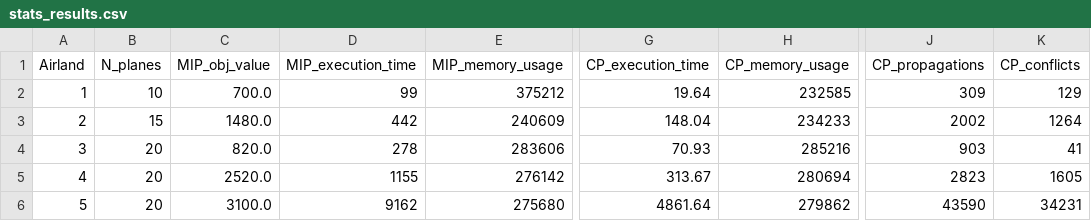
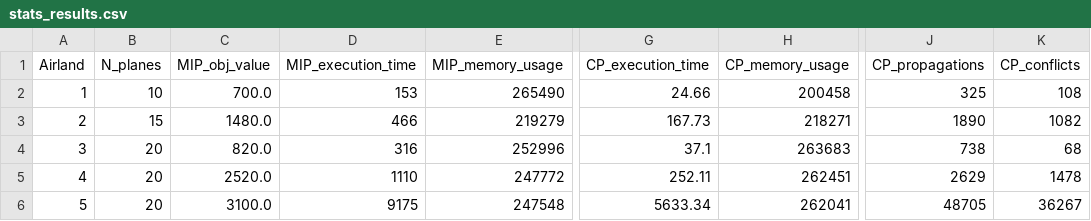
Before and after one commit to igor-diniz/MECD-Aircraft-Landing-One-Runway, a CSV file: generated_data/stats_results.csv, drawn as a sheet; only a part is shown, gaps mark what is left out; the diff covers the shown part only; the diff names each change by its address in the sheet, - before the commit and + after, or states it on an @@ line.

```diff
--- a/generated_data/stats_results.csv
+++ b/generated_data/stats_results.csv
-D2 (MIP_execution_time): 99
+D2 (MIP_execution_time): 153
-E2 (MIP_memory_usage): 375212
+E2 (MIP_memory_usage): 265490
-G2 (CP_execution_time): 19.64
+G2 (CP_execution_time): 24.66
-H2 (CP_memory_usage): 232585
+H2 (CP_memory_usage): 200458
-J2 (CP_propagations): 309
+J2 (CP_propagations): 325
-K2 (CP_conflicts): 129
+K2 (CP_conflicts): 108
-D3 (MIP_execution_time): 442
+D3 (MIP_execution_time): 466
-E3 (MIP_memory_usage): 240609
+E3 (MIP_memory_usage): 219279
-G3 (CP_execution_time): 148.04
+G3 (CP_execution_time): 167.73
-H3 (CP_memory_usage): 234233
+H3 (CP_memory_usage): 218271
-J3 (CP_propagations): 2002
+J3 (CP_propagations): 1890
-K3 (CP_conflicts): 1264
+K3 (CP_conflicts): 1082
-D4 (MIP_execution_time): 278
+D4 (MIP_execution_time): 316
-E4 (MIP_memory_usage): 283606
+E4 (MIP_memory_usage): 252996
-G4 (CP_execution_time): 70.93
+G4 (CP_execution_time): 37.1
-H4 (CP_memory_usage): 285216
+H4 (CP_memory_usage): 263683
-J4 (CP_propagations): 903
+J4 (CP_propagations): 738
-K4 (CP_conflicts): 41
+K4 (CP_conflicts): 68
-D5 (MIP_execution_time): 1155
+D5 (MIP_execution_time): 1110
-E5 (MIP_memory_usage): 276142
+E5 (MIP_memory_usage): 247772
-G5 (CP_execution_time): 313.67
+G5 (CP_execution_time): 252.11
-H5 (CP_memory_usage): 280694
+H5 (CP_memory_usage): 262451
-J5 (CP_propagations): 2823
+J5 (CP_propagations): 2629
-K5 (CP_conflicts): 1605
+K5 (CP_conflicts): 1478
-D6 (MIP_execution_time): 9162
+D6 (MIP_execution_time): 9175
-E6 (MIP_memory_usage): 275680
+E6 (MIP_memory_usage): 247548
-G6 (CP_execution_time): 4861.64
+G6 (CP_execution_time): 5633.34
-H6 (CP_memory_usage): 279862
+H6 (CP_memory_usage): 262041
-J6 (CP_propagations): 43590
+J6 (CP_propagations): 48705
-K6 (CP_conflicts): 34231
+K6 (CP_conflicts): 36267
```
Also changed, not shown: 16 edited cells elsewhere in this file, generated_data/airland2.csv, generated_data/airland3.csv, 8 other files.
